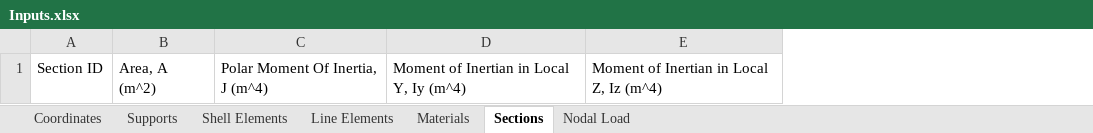
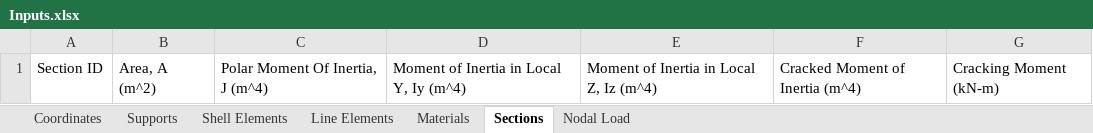
Before and after one commit to salihdenizunal/analysis-engine-3d, an Excel workbook: Input/Inputs.xlsx, sheet Sections, drawn as a sheet; values as stored, in another font and other column widths than the file's, no borders; removed rows and columns are numbered as before the commit, all else as after; the diff names each change by its address in the sheet, - before the commit and + after, or states it on an @@ line.

Commit message:
Add Icrack and Mcrack to section inputs
* Sections now takes two more input for cracked beam.

```diff
--- a/Input/Inputs.xlsx (sheet Sections)
+++ b/Input/Inputs.xlsx (sheet Sections)
-column D, row 1: Moment of Inertian in Local Y, Iy (m^4)
-column E, row 1: Moment of Inertian in Local Z, Iz (m^4)
+column D, row 1: Moment of Inertia in Local Y, Iy (m^4)
+column E, row 1: Moment of Inertia in Local Z, Iz (m^4)
+column F, row 1: Cracked Moment of Inertia (m^4)
+column G, row 1: Cracking Moment (kN-m)
```
Also changed, not shown: 1 other file.
